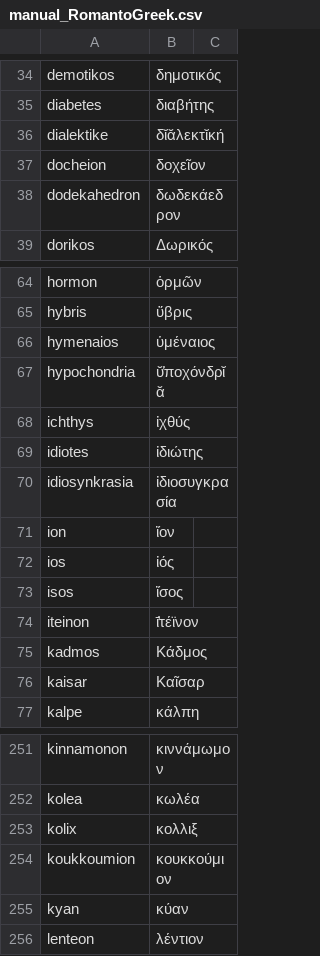
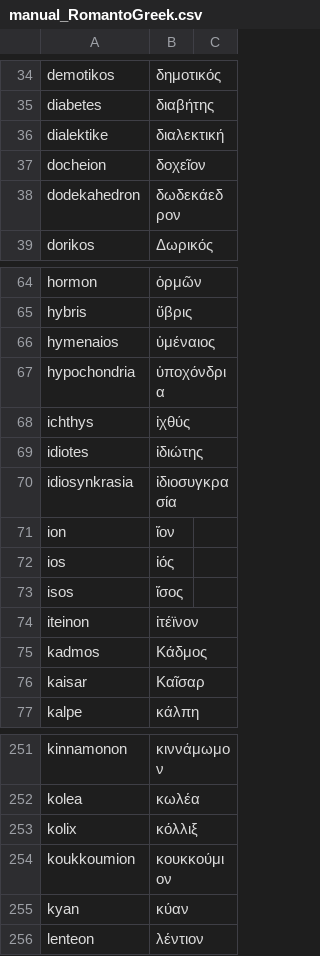
Before and after one commit to BraydenKO/Jastrow-Klein-Dicts, a CSV file: Merge/data/manual_RomantoGreek.csv, drawn as a sheet; only a part is shown, gaps mark what is left out; the diff covers the shown part only.

```diff
--- a/Merge/data/manual_RomantoGreek.csv
+++ b/Merge/data/manual_RomantoGreek.csv
@@ -35,3 +35,3 @@ demotikos,δημοτικός
 diabetes,διαβήτης
-dialektike,δῐᾰλεκτῐκή
+dialektike,διαλεκτική
 docheion,δοχεῖον
@@ -66,3 +66,3 @@ hybris,ὕβρις
 hymenaios,ὑμέναιος
-hypochondria,ῠ̔ποχόνδρῐᾰ
+hypochondria,ὑποχόνδρια
 ichthys,ἰχθύς
@@ -73,3 +73,3 @@ ios,ἰός
 isos,ἴσος
-iteinon,ῑ̓τέϊνον
+iteinon,ἰτέϊνον
 kadmos,Κάδμος
@@ -252,3 +252,3 @@ kinnamonon,κιννάμωμον
 kolea,κωλέα
-kolix,κολλιξ
+kolix,κόλλιξ
 koukkoumion,κουκκούμιον
```
Also changed, not shown: 12 edited cells elsewhere in this file, Jastrow/data/01-Merged XML/Greek-Heb_Aram(final).csv, Klein/data/Greek-Heb_Aram(final).csv, 3 other files.
